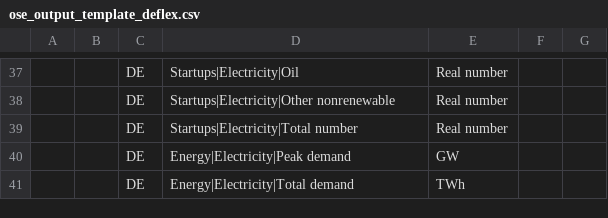
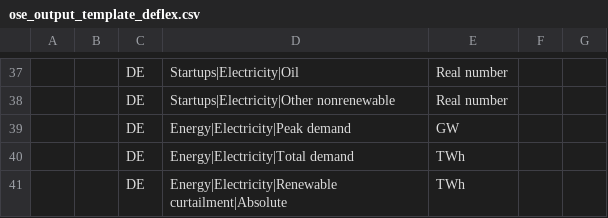
Before and after one commit to jnnr/deflex, a CSV file: deflex/ose_output_template_deflex.csv, drawn as a sheet; only a part is shown, gaps mark what is left out; removed rows and columns are numbered as before the commit, all else as after; the diff names each change by its address in the sheet, - before the commit and + after, or states it on an @@ line.

```diff
--- a/deflex/ose_output_template_deflex.csv
+++ b/deflex/ose_output_template_deflex.csv
-row 39:  |  | DE | Startups|Electricity|Total number | Real number
+row 41:  |  | DE | Energy|Electricity|Renewable curtailment|Absolute | TWh
```
Also changed, not shown: deflex/mapping_results_to_output_template.csv.
